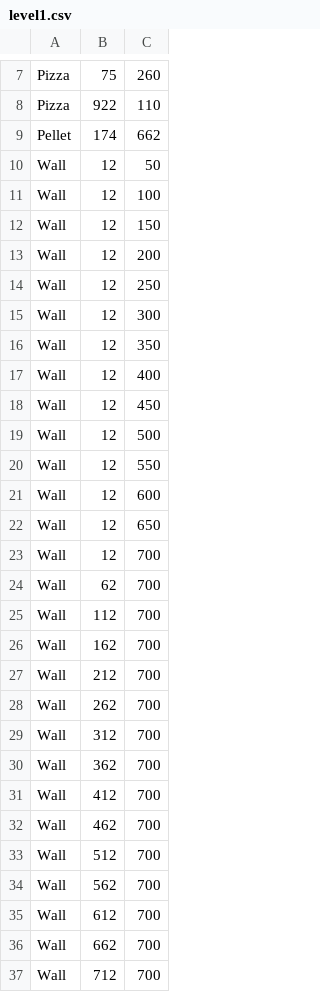
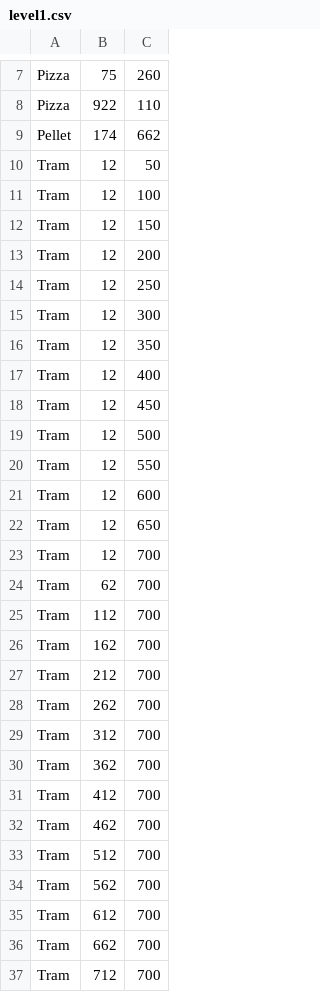
Before and after one commit to hotungkhanh/shadow-tuka, a CSV file: res/level1.csv, drawn as a sheet; only a part is shown, gaps mark what is left out; the diff covers the shown part only.

```diff
--- a/res/level1.csv
+++ b/res/level1.csv
@@ -9,29 +9,29 @@ Pizza,922,110
 Pellet,174,662
-Wall,12,50
-Wall,12,100
-Wall,12,150
-Wall,12,200
-Wall,12,250
-Wall,12,300
-Wall,12,350
-Wall,12,400
-Wall,12,450
-Wall,12,500
-Wall,12,550
-Wall,12,600
-Wall,12,650
-Wall,12,700
-Wall,62,700
-Wall,112,700
-Wall,162,700
-Wall,212,700
-Wall,262,700
-Wall,312,700
-Wall,362,700
-Wall,412,700
-Wall,462,700
-Wall,512,700
-Wall,562,700
-Wall,612,700
-Wall,662,700
-Wall,712,700
+Tram,12,50
+Tram,12,100
+Tram,12,150
+Tram,12,200
+Tram,12,250
+Tram,12,300
+Tram,12,350
+Tram,12,400
+Tram,12,450
+Tram,12,500
+Tram,12,550
+Tram,12,600
+Tram,12,650
+Tram,12,700
+Tram,62,700
+Tram,112,700
+Tram,162,700
+Tram,212,700
+Tram,262,700
+Tram,312,700
+Tram,362,700
+Tram,412,700
+Tram,462,700
+Tram,512,700
+Tram,562,700
+Tram,612,700
+Tram,662,700
+Tram,712,700
```
Also changed, not shown: 123 edited cells elsewhere in this file, res/level0.csv, res/level2.csv, 7 other files.
